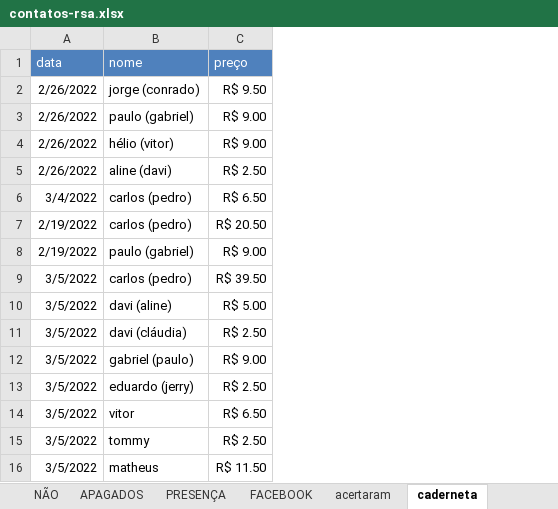
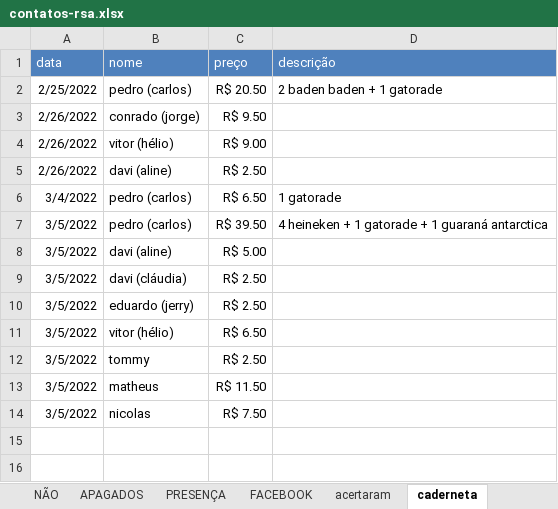
Before and after one commit to paivadaniel/contatos-rsa, an Excel workbook: contatos-rsa.xlsx, sheet caderneta, drawn as a sheet; values as stored, in another font and other column widths than the file's, no borders; removed rows and columns are numbered as before the commit, all else as after; the diff names each change by its address in the sheet, - before the commit and + after, or states it on an @@ line.

```diff
--- a/contatos-rsa.xlsx (sheet caderneta)
+++ b/contatos-rsa.xlsx (sheet caderneta)
+column D (descrição), rows 6-7: 1 gatorade | 4 heineken + 1 gatorade + 1 guaraná antarctica
+row 2: 2/25/2022 | pedro (carlos) | R$ 20.50 | 2 baden baden + 1 gatorade
-B3 (nome): jorge (conrado)
+B3 (nome): conrado (jorge)
-row 3: 2/26/2022 | paulo (gabriel) | R$ 9.00
-B4 (nome): hélio (vitor)
+B4 (nome): vitor (hélio)
-B5 (nome): aline (davi)
+B5 (nome): davi (aline)
-B6 (nome): carlos (pedro)
+B6 (nome): pedro (carlos)
-row 7: 2/19/2022 | carlos (pedro) | R$ 20.50
-row 8: 2/19/2022 | paulo (gabriel) | R$ 9.00
-B7 (nome): carlos (pedro)
+B7 (nome): pedro (carlos)
-row 12: 3/5/2022 | gabriel (paulo) | R$ 9.00
-B11 (nome): vitor
+B11 (nome): vitor (hélio)
+row 14: 3/5/2022 | nicolas | R$ 7.50
```
Also changed, not shown: sheet PAGAMENTOS, sheet acertaram, sheet uniformes.
